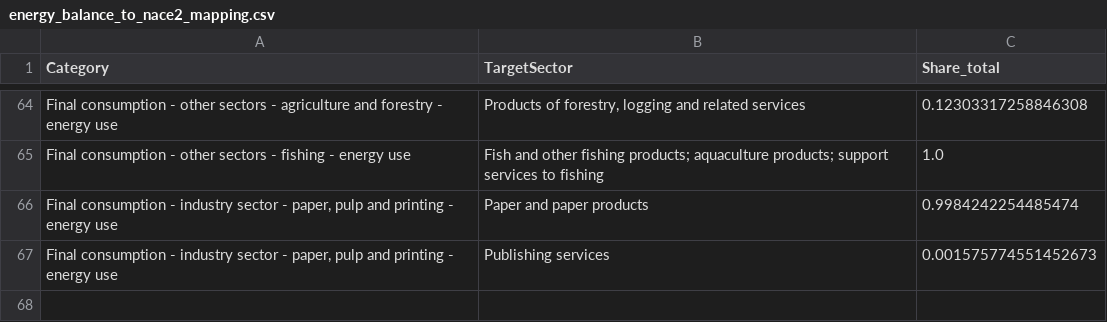
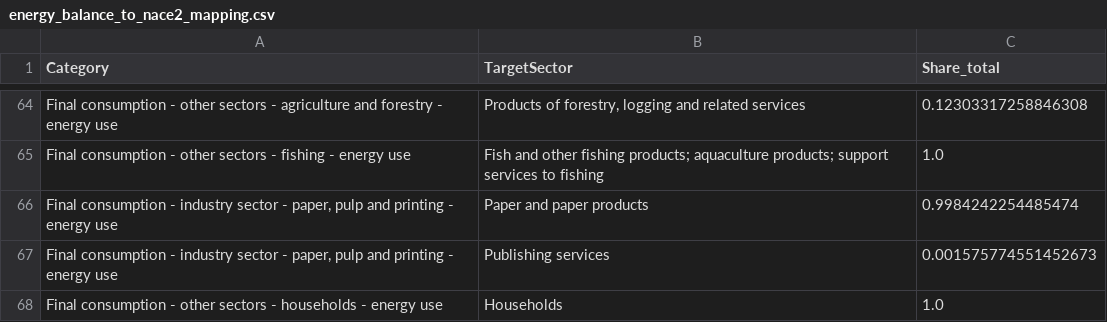
Before and after one commit to EcolEconModels/MRIO, a CSV file: scripts/mappings/energy_balance_to_nace2_mapping.csv, drawn as a sheet; only a part is shown, gaps mark what is left out.

Commit message:
feat: add households final consumption row (SDMX) and handle non-CPA targets in 65-sector build
Why
- Include households energy use explicitly in the SDMX-derived “Tabelle1” and downstream 65-sector mapping, completing final-consumption coverage needed for ecological-economics energy-accounting and consistent demand-side analysis.
- Avoid brittle failures from minor Eurostat label wording differences and from targets (e.g. Households) that are not CPA products and therefore have no IOT “total output”.

How
- Extend the energy-balance label resolver with a small alias map so older/shortened labels (e.g. “Final consumption - households - energy use”) resolve to the canonical Eurostat `nrg_bal` label.
- Add households as a mapped target sector and ensure the script preserves mapping order (so households appears as a final row).
- Treat Households as a non-CPA target when matching to Eurostat IOT outputs: skip CPA matching, and write `Total_output_MIO_EUR` as missing (blank) rather than zero.

Files
- `scripts/mappings/energy_balance_to_nace2_mapping.csv`: add `Final consumption - other sectors - households - energy use -> Households`.
- `src/ecolecon_mrio/eurostat_energy_balances.py`: add `NRG_BAL_LABEL_ALIASES` + `_resolve_nrg_bal_code()` and use it when resolving category labels to `nrg_bal` codes.
- `scripts/build_energy_balances_65sectors_primary_sources.py`: allow/ignore non-CPA targets (Households), preserve TargetSector order, and set missing monetary output to NA for non-CPA rows.
- `tests/test_energy_balance_disaggregation.py`: add regression test for households label alias resolution.

```diff
--- a/scripts/mappings/energy_balance_to_nace2_mapping.csv
+++ b/scripts/mappings/energy_balance_to_nace2_mapping.csv
@@ -67 +67,2 @@ Final consumption - other sectors - fishing - energy use,Fish and other fishing
 "Final consumption - industry sector - paper, pulp and printing - energy use",Publishing services,0.001575774551452673
+Final consumption - other sectors - households - energy use,Households,1.0
```
Also changed, not shown: 3 other files.
